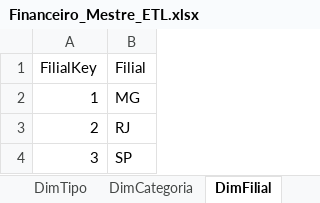
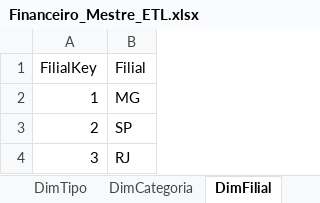
Before and after one commit to Nayarah/case-company_zenith-flow, an Excel workbook: 01_Financeiro_Inteligente/Dados/Financeiro_Mestre_ETL.xlsx, sheet DimFilial, drawn as a sheet; values as stored, in another font and other column widths than the file's, no borders; table styles not drawn; the diff names each change by its address in the sheet, - before the commit and + after, or states it on an @@ line.

```diff
--- a/01_Financeiro_Inteligente/Dados/Financeiro_Mestre_ETL.xlsx (sheet DimFilial)
+++ b/01_Financeiro_Inteligente/Dados/Financeiro_Mestre_ETL.xlsx (sheet DimFilial)
-B3 (Filial): RJ
+B3 (Filial): SP
-B4 (Filial): SP
+B4 (Filial): RJ
```
Also changed, not shown: sheet Calendario.
